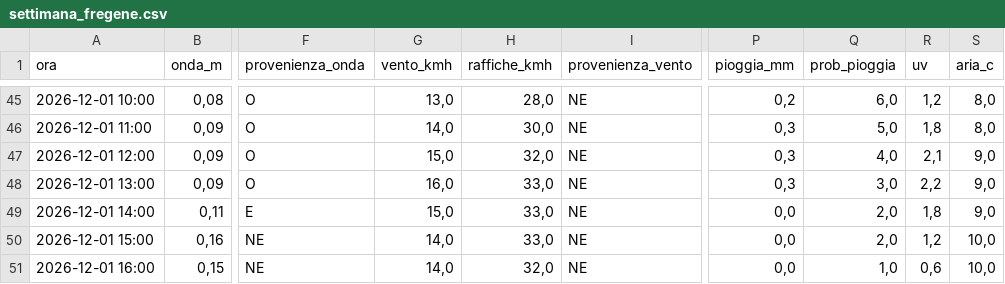
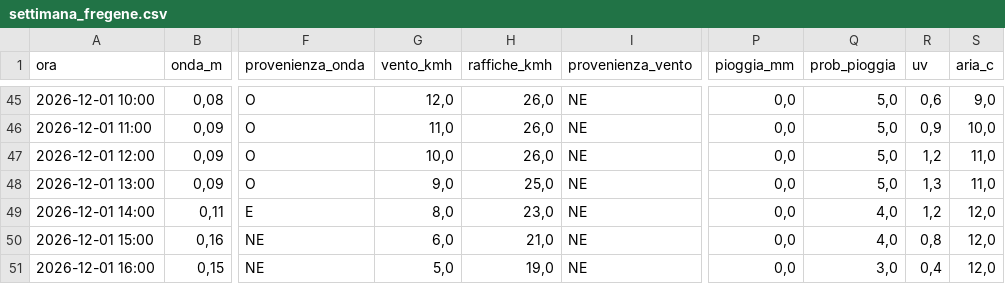
Before and after one commit to enricomariacaporossi/surf-lazio, a CSV file: data/settimana_fregene.csv, drawn as a sheet; only a part is shown, gaps mark what is left out; the diff covers the shown part only; the diff names each change by its address in the sheet, - before the commit and + after, or states it on an @@ line.

```diff
--- a/data/settimana_fregene.csv
+++ b/data/settimana_fregene.csv
-G45 (vento_kmh): 13,0
+G45 (vento_kmh): 12,0
-H45 (raffiche_kmh): 28,0
+H45 (raffiche_kmh): 26,0
-P45 (pioggia_mm): 0,2
+P45 (pioggia_mm): 0,0
-Q45 (prob_pioggia): 6,0
+Q45 (prob_pioggia): 5,0
-R45 (uv): 1,2
+R45 (uv): 0,6
-S45 (aria_c): 8,0
+S45 (aria_c): 9,0
-G46 (vento_kmh): 14,0
+G46 (vento_kmh): 11,0
-H46 (raffiche_kmh): 30,0
+H46 (raffiche_kmh): 26,0
-P46:P48 (pioggia_mm): 0,3
+P46:P48 (pioggia_mm): 0,0
-R46 (uv): 1,8
+R46 (uv): 0,9
-S46 (aria_c): 8,0
+S46 (aria_c): 10,0
-G47 (vento_kmh): 15,0
+G47 (vento_kmh): 10,0
-H47 (raffiche_kmh): 32,0
+H47 (raffiche_kmh): 26,0
-Q47 (prob_pioggia): 4,0
+Q47 (prob_pioggia): 5,0
-R47 (uv): 2,1
+R47 (uv): 1,2
-S47:S48 (aria_c): 9,0
+S47:S48 (aria_c): 11,0
-G48 (vento_kmh): 16,0
+G48 (vento_kmh): 9,0
-H48 (raffiche_kmh): 33,0
+H48 (raffiche_kmh): 25,0
-Q48 (prob_pioggia): 3,0
+Q48 (prob_pioggia): 5,0
-R48 (uv): 2,2
+R48 (uv): 1,3
-G49 (vento_kmh): 15,0
+G49 (vento_kmh): 8,0
-H49 (raffiche_kmh): 33,0
+H49 (raffiche_kmh): 23,0
-Q49:Q50 (prob_pioggia): 2,0
+Q49:Q50 (prob_pioggia): 4,0
-R49 (uv): 1,8
+R49 (uv): 1,2
-S49 (aria_c): 9,0
+S49 (aria_c): 12,0
-G50 (vento_kmh): 14,0
+G50 (vento_kmh): 6,0
-H50 (raffiche_kmh): 33,0
+H50 (raffiche_kmh): 21,0
-R50 (uv): 1,2
+R50 (uv): 0,8
-S50:S51 (aria_c): 10,0
+S50:S51 (aria_c): 12,0
-G51 (vento_kmh): 14,0
+G51 (vento_kmh): 5,0
-H51 (raffiche_kmh): 32,0
+H51 (raffiche_kmh): 19,0
-Q51 (prob_pioggia): 1,0
+Q51 (prob_pioggia): 3,0
-R51 (uv): 0,6
+R51 (uv): 0,4
```
Also changed, not shown: 103 edited cells elsewhere in this file, data/settimana_santa-severa.csv, data/settimana_secret-spot.csv, 3 other files.
